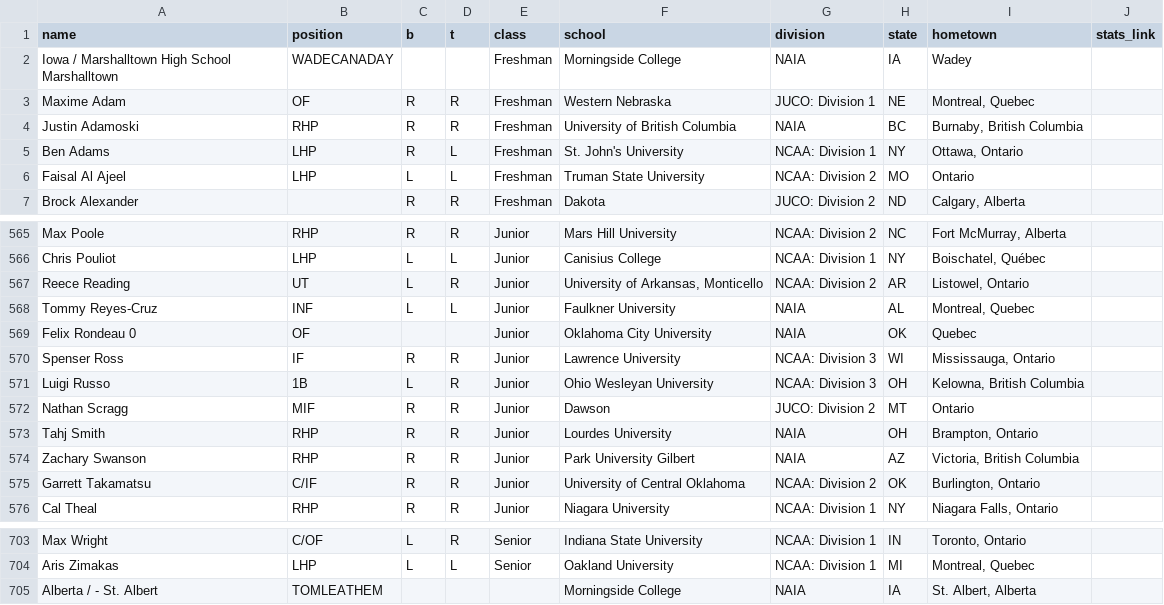
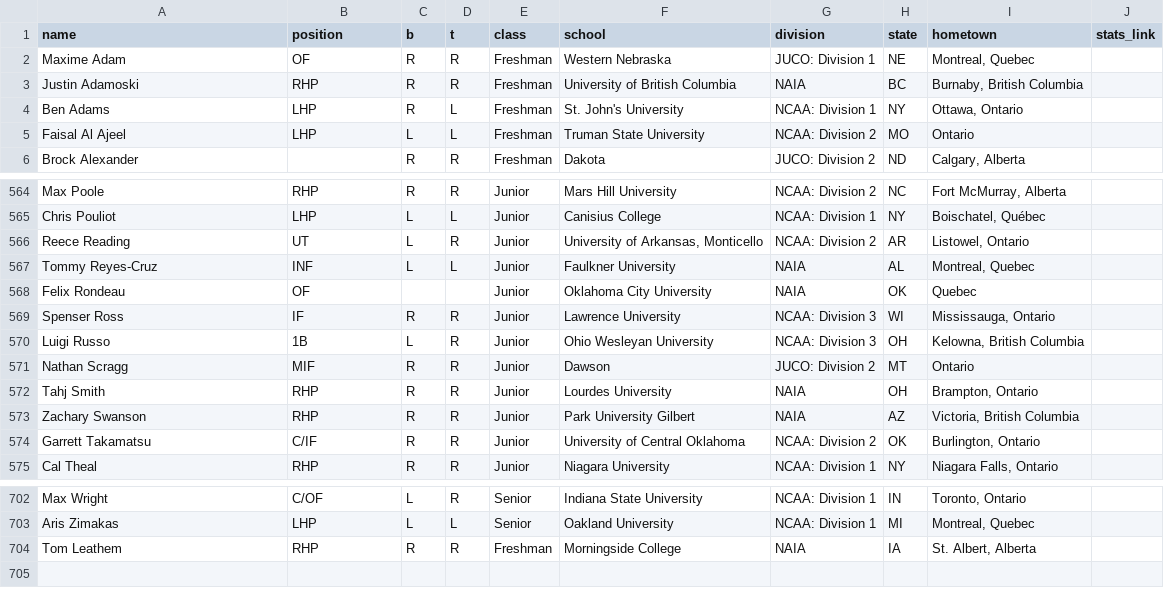
Before and after one commit to peteb206/canadians_in_college_baseball, a CSV file: canadians_2022.csv, drawn as a sheet; only a part is shown, gaps mark what is left out.

Commit message:
fix for Morningside

```diff
--- a/canadians_2022.csv
+++ b/canadians_2022.csv
@@ -1,3 +1,2 @@
 name,position,b,t,class,school,division,state,hometown,stats_link
-Iowa / Marshalltown High School Marshalltown,WADECANADAY,,,Freshman,Morningside College,NAIA,IA,Wadey,
 Maxime Adam,OF,R,R,Freshman,Western Nebraska,JUCO: Division 1,NE,"Montreal, Quebec",
@@ -568,3 +567,3 @@ Reece Reading,UT,L,R,Junior,"University of Arkansas, Monticello",NCAA: Division
 Tommy Reyes-Cruz,INF,L,L,Junior,Faulkner University,NAIA,AL,"Montreal, Quebec",
-Felix Rondeau 0,OF,,,Junior,Oklahoma City University,NAIA,OK,Quebec,
+Felix Rondeau,OF,,,Junior,Oklahoma City University,NAIA,OK,Quebec,
 Spenser Ross,IF,R,R,Junior,Lawrence University,NCAA: Division 3,WI,"Mississauga, Ontario",
@@ -704,2 +703,2 @@ Max Wright,C/OF,L,R,Senior,Indiana State University,NCAA: Division 1,IN,"Toronto
 Aris Zimakas,LHP,L,L,Senior,Oakland University,NCAA: Division 1,MI,"Montreal, Quebec",
-Alberta / - St. Albert,TOMLEATHEM,,,,Morningside College,NAIA,IA,"St. Albert, Alberta",
+Tom Leathem,RHP,R,R,Freshman,Morningside College,NAIA,IA,"St. Albert, Alberta",
```
Also changed, not shown: roster_pages_2022.csv, 1 other file.
